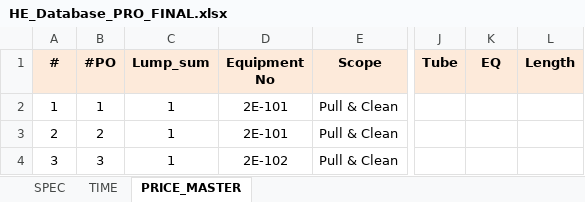
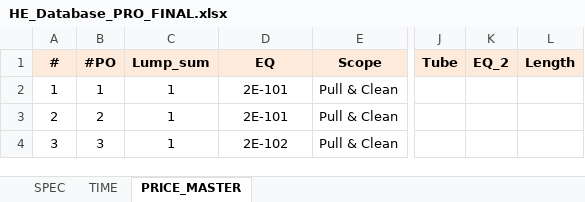
Before and after one commit to nknitipong-eng/he-cost-estimator, an Excel workbook: HE_Database_PRO_FINAL.xlsx, sheet PRICE_MASTER, drawn as a sheet; only a part is shown, gaps mark what is left out; values as stored, in another font and other column widths than the file's, no borders; the diff names each change by its address in the sheet, - before the commit and + after, or states it on an @@ line.

```diff
--- a/HE_Database_PRO_FINAL.xlsx (sheet PRICE_MASTER)
+++ b/HE_Database_PRO_FINAL.xlsx (sheet PRICE_MASTER)
-D1: Equipment No
+D1: EQ
-K1: EQ
+K1: EQ_2
```
Also changed, not shown: sheet SPEC.
